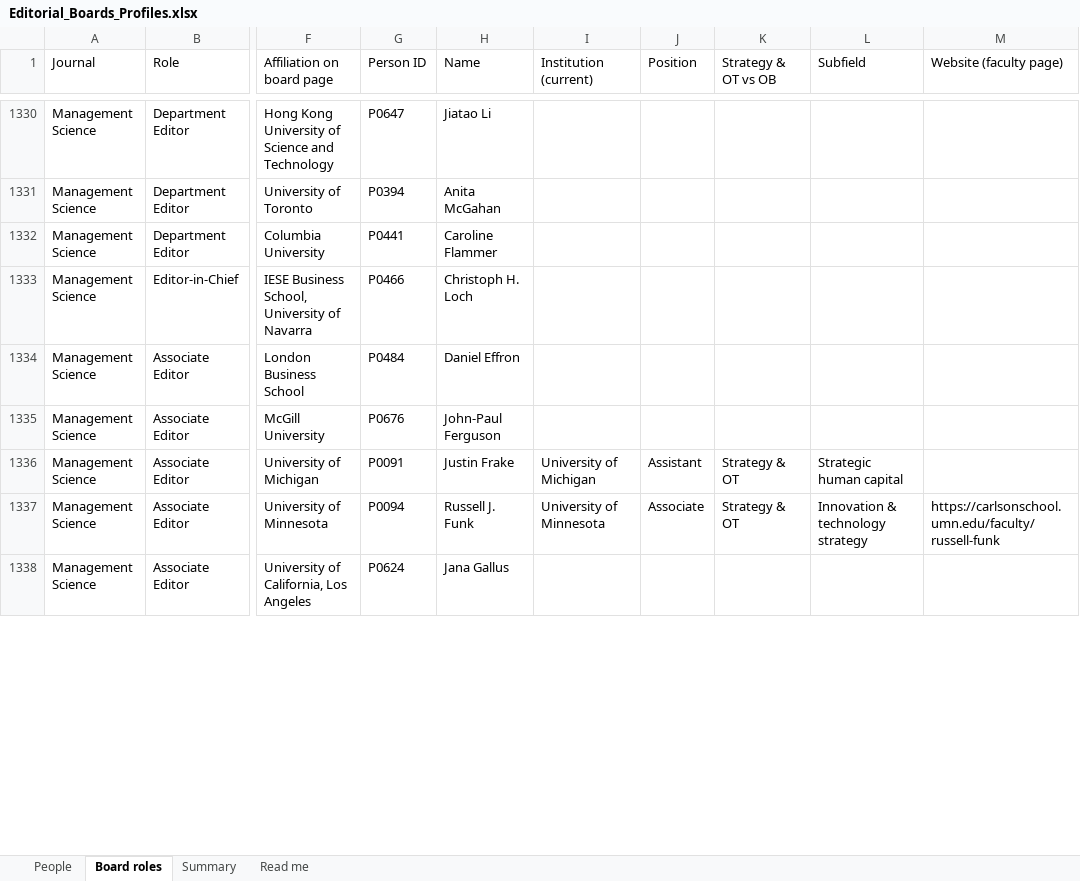
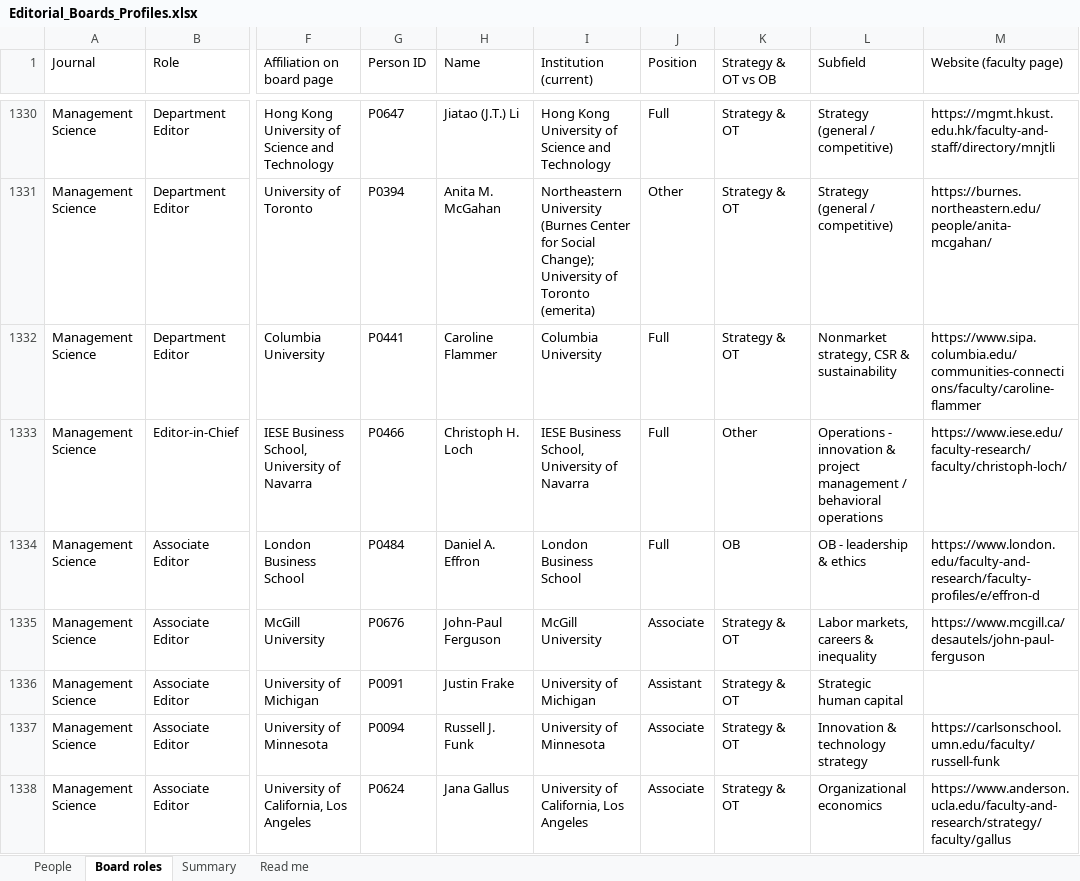
Before and after one commit to cinnaxinali-bit/editorial-board-profiles, an Excel workbook: output/Editorial_Boards_Profiles.xlsx, sheet Board roles, drawn as a sheet; only a part is shown, gaps mark what is left out; values as stored, in another font and other column widths than the file's, no cell formats; the diff covers the shown part only; the diff names each change by its address in the sheet, - before the commit and + after, or states it on an @@ line.

```diff
--- a/output/Editorial_Boards_Profiles.xlsx (sheet Board roles)
+++ b/output/Editorial_Boards_Profiles.xlsx (sheet Board roles)
-H1330 (Name): Jiatao Li
+H1330 (Name): Jiatao (J.T.) Li
-I1330 (Institution (current)): (empty)
+I1330 (Institution (current)): Hong Kong University of Science and Technology
-J1330 (Position): (empty)
+J1330 (Position): Full
-K1330:K1332 (Strategy & OT vs OB): (empty)
+K1330:K1332 (Strategy & OT vs OB): Strategy & OT
-L1330:L1331 (Subfield): (empty)
+L1330:L1331 (Subfield): Strategy (general / competitive)
-M1330 (Website (faculty page)): (empty)
+M1330 (Website (faculty page)): https://mgmt.hkust.edu.hk/faculty-and-staff/directory/mnjtli
-H1331 (Name): Anita McGahan
+H1331 (Name): Anita M. McGahan
-I1331 (Institution (current)): (empty)
+I1331 (Institution (current)): Northeastern University (Burnes Center for Social Change); University of Toronto (emerita)
-J1331 (Position): (empty)
+J1331 (Position): Other
-M1331 (Website (faculty page)): (empty)
+M1331 (Website (faculty page)): https://burnes.northeastern.edu/people/anita-mcgahan/
-I1332 (Institution (current)): (empty)
+I1332 (Institution (current)): Columbia University
-J1332:J1334 (Position): (empty)
+J1332:J1334 (Position): Full
-L1332 (Subfield): (empty)
+L1332 (Subfield): Nonmarket strategy, CSR & sustainability
-M1332 (Website (faculty page)): (empty)
+M1332 (Website (faculty page)): https://www.sipa.columbia.edu/communities-connections/faculty/caroline-flammer
-I1333 (Institution (current)): (empty)
+I1333 (Institution (current)): IESE Business School, University of Navarra
-K1333 (Strategy & OT vs OB): (empty)
+K1333 (Strategy & OT vs OB): Other
-L1333 (Subfield): (empty)
+L1333 (Subfield): Operations - innovation & project management / behavioral operations
-M1333 (Website (faculty page)): (empty)
+M1333 (Website (faculty page)): https://www.iese.edu/faculty-research/faculty/christoph-loch/
-H1334 (Name): Daniel Effron
+H1334 (Name): Daniel A. Effron
-I1334 (Institution (current)): (empty)
+I1334 (Institution (current)): London Business School
-K1334 (Strategy & OT vs OB): (empty)
+K1334 (Strategy & OT vs OB): OB
-L1334 (Subfield): (empty)
+L1334 (Subfield): OB - leadership & ethics
-M1334 (Website (faculty page)): (empty)
+M1334 (Website (faculty page)): https://www.london.edu/faculty-and-research/faculty-profiles/e/effron-d
-I1335 (Institution (current)): (empty)
+I1335 (Institution (current)): McGill University
-J1335 (Position): (empty)
+J1335 (Position): Associate
-K1335 (Strategy & OT vs OB): (empty)
+K1335 (Strategy & OT vs OB): Strategy & OT
-L1335 (Subfield): (empty)
+L1335 (Subfield): Labor markets, careers & inequality
-M1335 (Website (faculty page)): (empty)
+M1335 (Website (faculty page)): https://www.mcgill.ca/desautels/john-paul-ferguson
-I1338 (Institution (current)): (empty)
+I1338 (Institution (current)): University of California, Los Angeles
-J1338 (Position): (empty)
+J1338 (Position): Associate
-K1338 (Strategy & OT vs OB): (empty)
+K1338 (Strategy & OT vs OB): Strategy & OT
-L1338 (Subfield): (empty)
+L1338 (Subfield): Organizational economics
-M1338 (Website (faculty page)): (empty)
+M1338 (Website (faculty page)): https://www.anderson.ucla.edu/faculty-and-research/strategy/faculty/gallus
```
Also changed, not shown: 1532 edited cells elsewhere in this sheet, sheet People, sheet Summary, cell formats, 11 other files.
